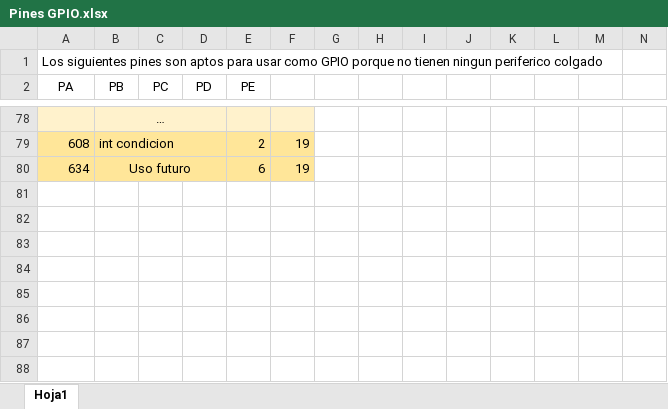
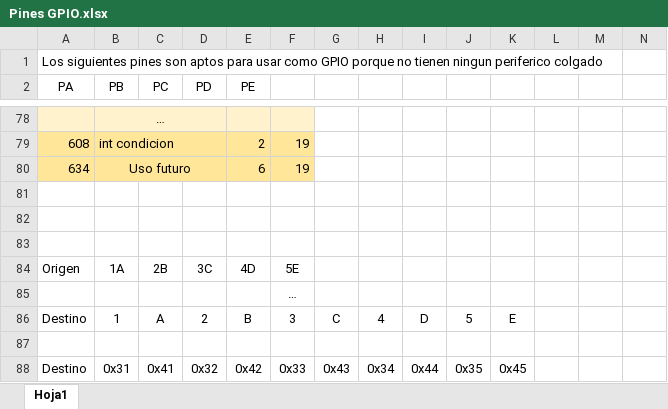
Before and after one commit to mateososter/Actualizacion_troqueladora, an Excel workbook: Pines GPIO.xlsx, sheet Hoja1, drawn as a sheet; only a part is shown, gaps mark what is left out; values as stored, in another font and other column widths than the file's, no borders; charts and pictures not drawn; rows hold the shown columns only; the diff names each change by its address in the sheet, - before the commit and + after, or states it on an @@ line.

```diff
--- a/Pines GPIO.xlsx (sheet Hoja1)
+++ b/Pines GPIO.xlsx (sheet Hoja1)
+row 81: (empty)
+row 82: (empty)
+row 83: (empty)
+row 84: Origen | 1A | 2B | 3C | 4D | 5E
+row 85:  |  |  |  |  | …
+row 86: Destino | 1 | A | 2 | B | 3 | C | 4 | D | 5 | E
+row 87: (empty)
+row 88: Destino | 0x31 | 0x41 | 0x32 | 0x42 | 0x33 | 0x43 | 0x34 | 0x44 | 0x35 | 0x45
```
Also changed, not shown: charts or pictures, 3 other files.
